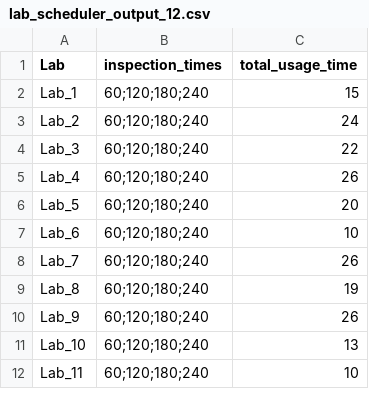
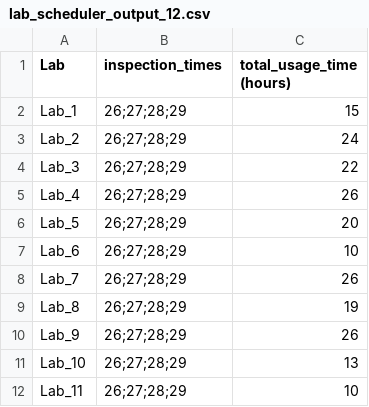
Before and after one commit to mohouail/Algorithm-Class-Project, a CSV file: Approximation/Output_Files/lab_scheduler_output_12.csv, drawn as a sheet.

```diff
--- a/Approximation/Output_Files/lab_scheduler_output_12.csv
+++ b/Approximation/Output_Files/lab_scheduler_output_12.csv
@@ -1,12 +1,12 @@
-Lab,inspection_times,total_usage_time
-Lab_1,60;120;180;240,15
-Lab_2,60;120;180;240,24
-Lab_3,60;120;180;240,22
-Lab_4,60;120;180;240,26
-Lab_5,60;120;180;240,20
-Lab_6,60;120;180;240,10
-Lab_7,60;120;180;240,26
-Lab_8,60;120;180;240,19
-Lab_9,60;120;180;240,26
-Lab_10,60;120;180;240,13
-Lab_11,60;120;180;240,10
+Lab,inspection_times,total_usage_time (hours)
+Lab_1,26;27;28;29,15
+Lab_2,26;27;28;29,24
+Lab_3,26;27;28;29,22
+Lab_4,26;27;28;29,26
+Lab_5,26;27;28;29,20
+Lab_6,26;27;28;29,10
+Lab_7,26;27;28;29,26
+Lab_8,26;27;28;29,19
+Lab_9,26;27;28;29,26
+Lab_10,26;27;28;29,13
+Lab_11,26;27;28;29,10
```
Also changed, not shown: Approximation/Output_Files/lab_scheduler_output_21.csv, Approximation/Output_Files/lab_scheduler_output_29.csv, 30 other files.
